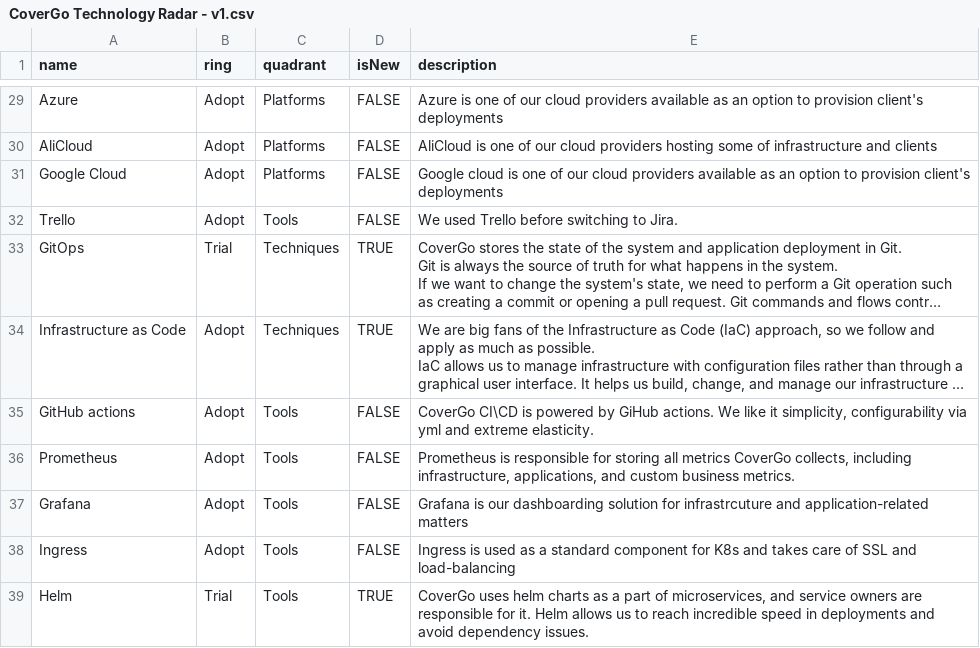
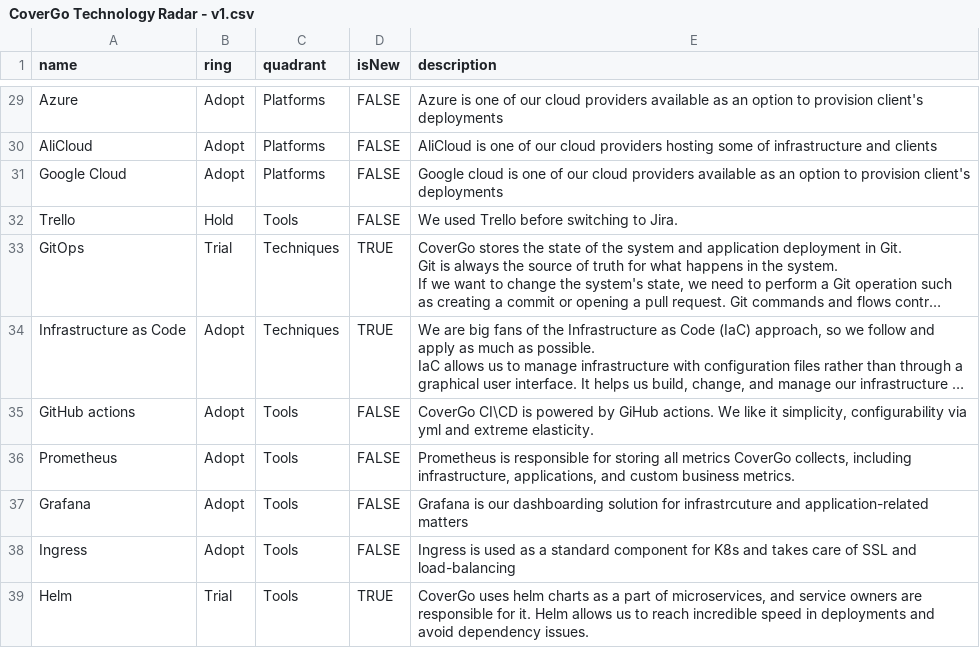
Before and after one commit to CoverGo/TechRadar, a CSV file: CoverGo Technology Radar - v1.csv, drawn as a sheet; only a part is shown, gaps mark what is left out; long unchanged cells end in …; the diff names each change by its address in the sheet, - before the commit and + after, or states it on an @@ line.

Commit message:
Changed adoption status of Trello

```diff
--- a/CoverGo Technology Radar - v1.csv
+++ b/CoverGo Technology Radar - v1.csv
-B32 (ring): Adopt
+B32 (ring): Hold
```
